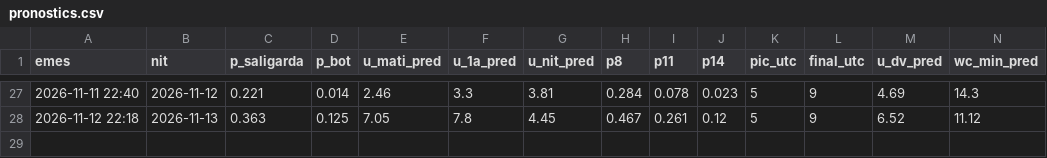
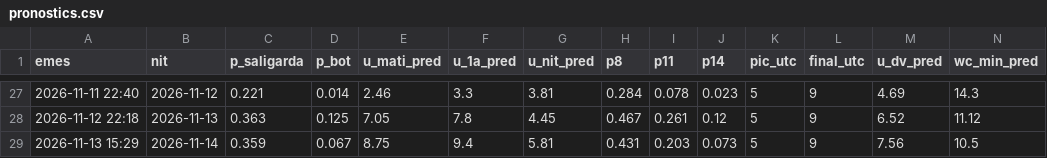
Before and after one commit to adriabarbeta/saligarda, a CSV file: derived/pronostics.csv, drawn as a sheet; only a part is shown, gaps mark what is left out; rows hold the shown columns only; the diff names each change by its address in the sheet, - before the commit and + after, or states it on an @@ line.

```diff
--- a/derived/pronostics.csv
+++ b/derived/pronostics.csv
+row 29: 2026-11-13 15:29 | 2026-11-14 | 0.359 | 0.067 | 8.75 | 9.4 | 5.81 | 0.431 | 0.203 | 0.073 | 5 | 9 | 7.56 | 10.5
```
Also changed, not shown: derived/posts_x.csv, 4 other files.
